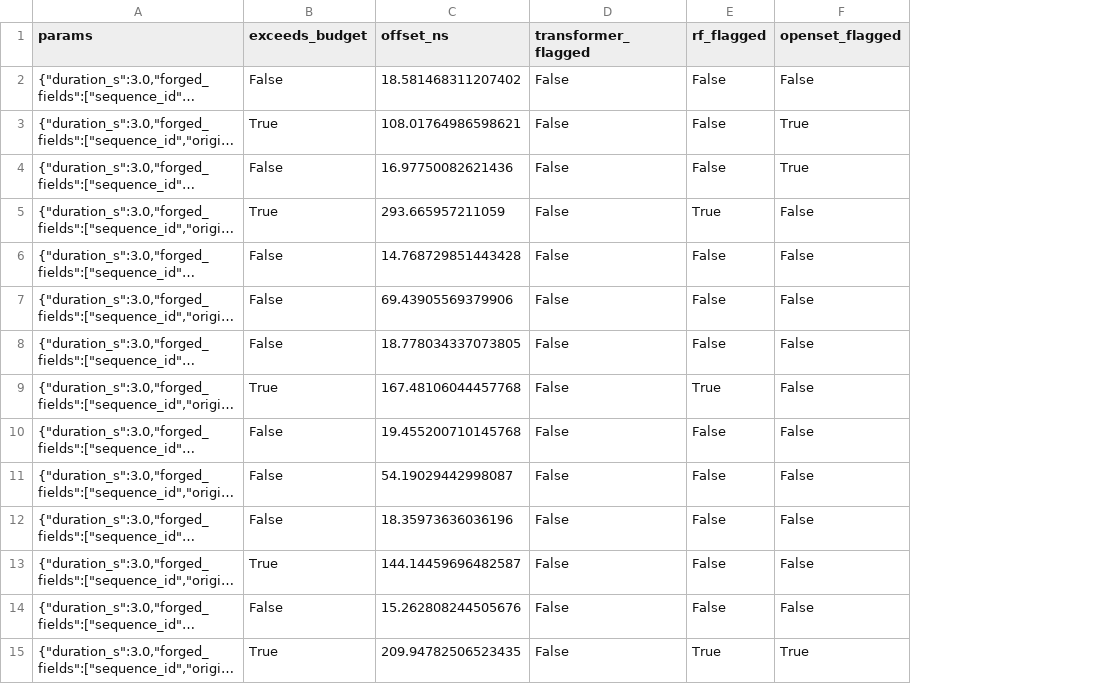
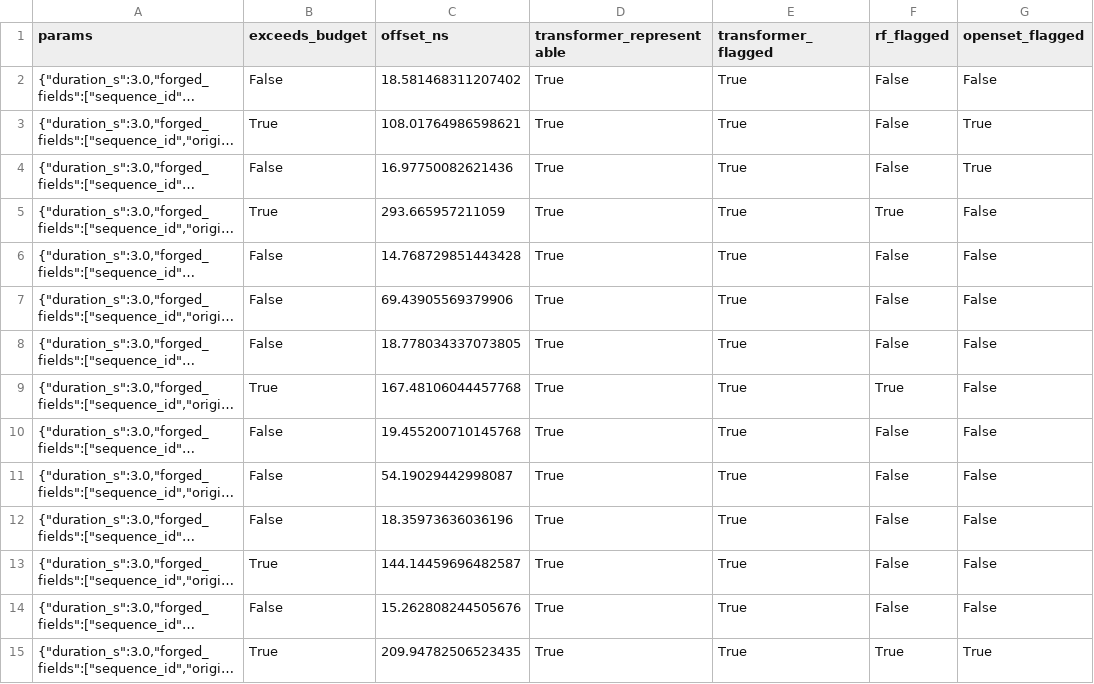
Before and after one commit to platynom/oran-splane-self-healing-digital-twin, a CSV file: 01_CURRENT_SPlane_SelfHealing/oran_splane_selfhealing/results/evasion/harness_replay_pilot.csv, drawn as a sheet; only a part is shown; long unchanged cells end in …; addresses are those after the commit; the diff covers the shown part only; the diff names each change by its address in the sheet, - before the commit and + after, or states it on an @@ line.

Commit message:
Phase 1 fix: valid transformer feeding + consistency check

```diff
--- a/01_CURRENT_SPlane_SelfHealing/oran_splane_selfhealing/results/evasion/harness_replay_pilot.csv
+++ b/01_CURRENT_SPlane_SelfHealing/oran_splane_selfhealing/results/evasion/harness_replay_pilot.csv
+column D (transformer_representable), rows 2-15: all True
-E2:E15 (transformer_flagged): False
+E2:E15 (transformer_flagged): True
```
Also changed, not shown: 22 edited cells elsewhere in this file, 3 other files.
